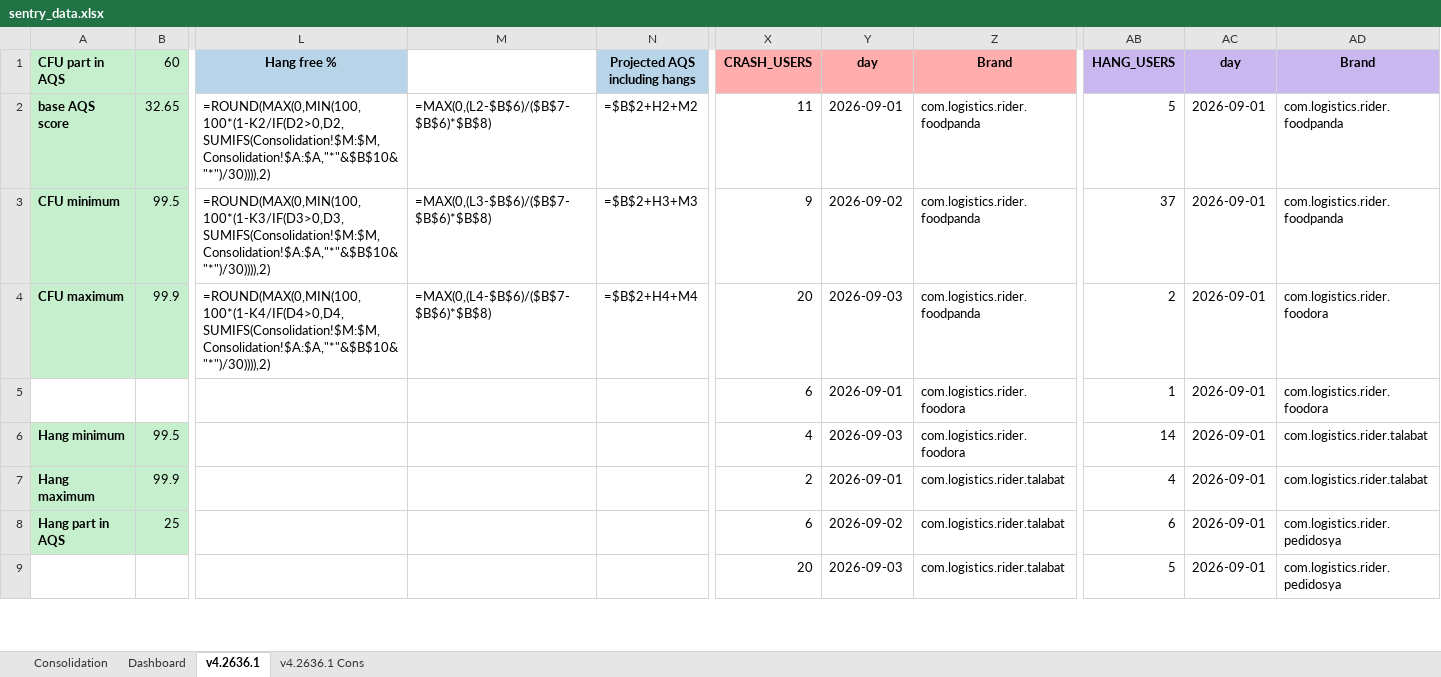
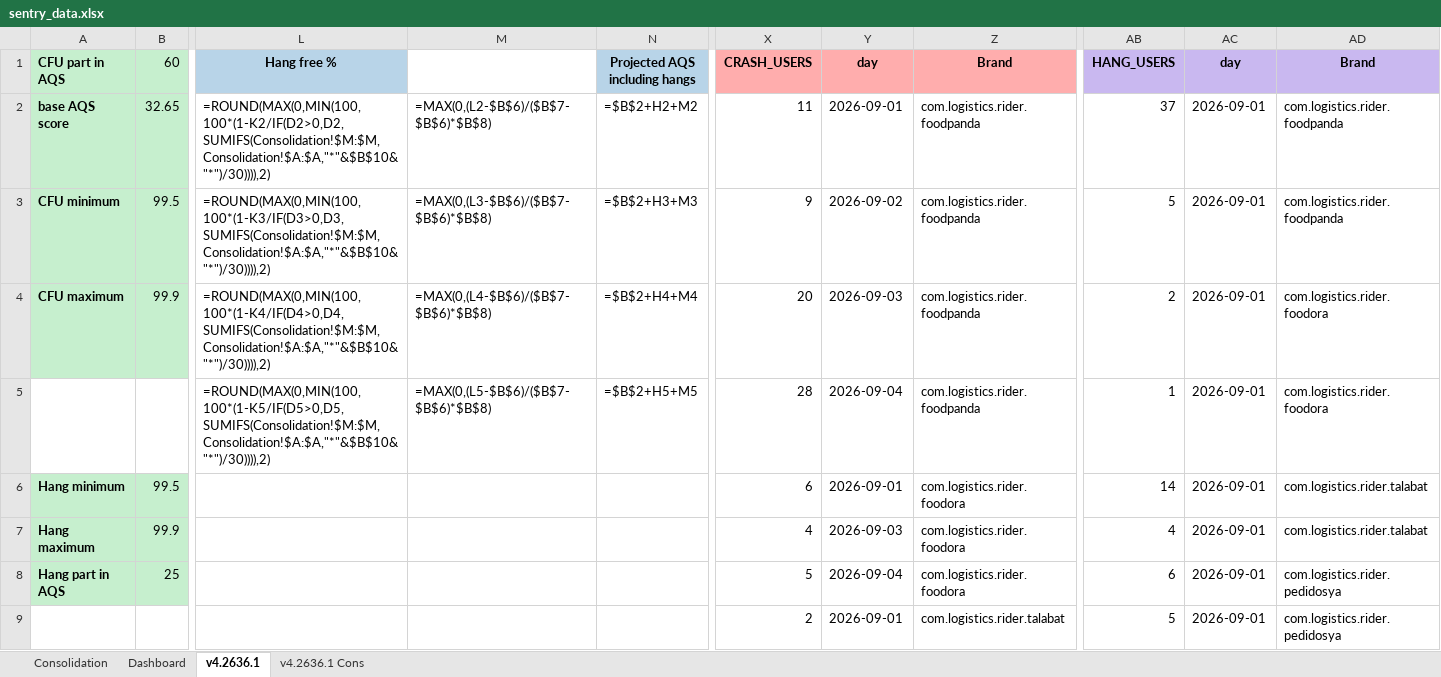
Before and after one commit to shilpa-bansal0401/rider-app-ios-reliability-dashboard, an Excel workbook: consolidation_report/sentry_data.xlsx, sheet v4.2636.1, drawn as a sheet; only a part is shown, gaps mark what is left out; values as stored, in another font and other column widths than the file's, no borders; formulas without a stored value are shown as written; removed rows and columns are numbered as before the commit, all else as after; rows hold the shown columns only; the diff covers the shown part only; the diff names each change by its address in the sheet, - before the commit and + after, or states it on an @@ line.

```diff
--- a/consolidation_report/sentry_data.xlsx (sheet v4.2636.1)
+++ b/consolidation_report/sentry_data.xlsx (sheet v4.2636.1)
-AB2 (HANG_USERS): 5
+AB2 (HANG_USERS): 37
-AB3 (HANG_USERS): 37
+AB3 (HANG_USERS): 5
-row 5:  |  |  |  |  | 6 | 2026-09-01 | com.logistics.rider.foodora | 1 | 2026-09-01 | com.logistics.rider.foodora
+row 5:  |  | =ROUND(MAX(0,MIN(100,100*(1-K5/IF(D5>0,D5,SUMIFS(Consolidation!$M:$M,Consolidation!$A:$A,"*"&$B$10&"*")/30)))),2) | =MAX(0,(L5-$B$6)/($B$7-$B$6)*$B$8) | =$B$2+H5+M5 | 28 | 2026-09-04 | com.logistics.rider.foodpanda | 1 | 2026-09-01 | com.logistics.rider.foodora
-X6 (CRASH_USERS): 4
+X6 (CRASH_USERS): 6
-Y6 (day): 2026-09-03
+Y6 (day): 2026-09-01
-X7 (CRASH_USERS): 2
+X7 (CRASH_USERS): 4
-Y7 (day): 2026-09-01
+Y7 (day): 2026-09-03
-Z7:Z8 (Brand): com.logistics.rider.talabat
+Z7:Z8 (Brand): com.logistics.rider.foodora
-X8 (CRASH_USERS): 6
+X8 (CRASH_USERS): 5
-Y8 (day): 2026-09-02
+Y8 (day): 2026-09-04
-X9 (CRASH_USERS): 20
+X9 (CRASH_USERS): 2
-Y9 (day): 2026-09-03
+Y9 (day): 2026-09-01
```
Also changed, not shown: 23 added rows, 7 removed rows, 5 moved rows and 57 edited cells elsewhere in this sheet, sheet Dashboard, hidden cells, 3 other files.
